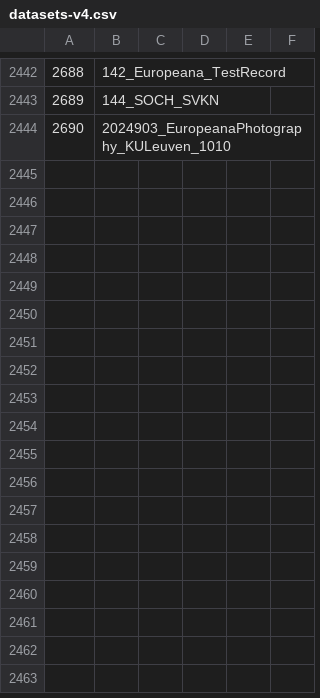
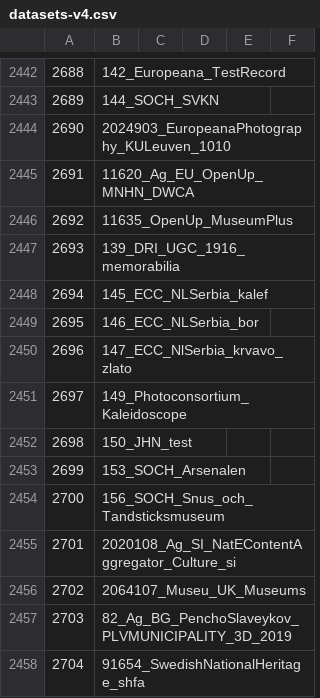
Before and after one commit to pkiraly/europeana-qa-api, a CSV file: src/main/resources/abbreviations/datasets-v4.csv, drawn as a sheet; only a part is shown, gaps mark what is left out; the diff names each change by its address in the sheet, - before the commit and + after, or states it on an @@ line.

Commit message:
Update abbreviations for v2019-11.

```diff
--- a/src/main/resources/abbreviations/datasets-v4.csv
+++ b/src/main/resources/abbreviations/datasets-v4.csv
+row 2445: 2691 | 11620_Ag_EU_OpenUp_MNHN_DWCA
+row 2446: 2692 | 11635_OpenUp_MuseumPlus
+row 2447: 2693 | 139_DRI_UGC_1916_memorabilia
+row 2448: 2694 | 145_ECC_NLSerbia_kalef
+row 2449: 2695 | 146_ECC_NLSerbia_bor
+row 2450: 2696 | 147_ECC_NlSerbia_krvavo_zlato
+row 2451: 2697 | 149_Photoconsortium_Kaleidoscope
+row 2452: 2698 | 150_JHN_test
+row 2453: 2699 | 153_SOCH_Arsenalen
+row 2454: 2700 | 156_SOCH_Snus_och_Tandsticksmuseum
+row 2455: 2701 | 2020108_Ag_SI_NatEContentAggregator_Culture_si
+row 2456: 2702 | 2064107_Museu_UK_Museums
+row 2457: 2703 | 82_Ag_BG_PenchoSlaveykov_PLVMUNICIPALITY_3D_2019
+row 2458: 2704 | 91654_SwedishNationalHeritage_shfa
```
Also changed, not shown: src/main/resources/abbreviations/data-providers-v4.csv, src/main/resources/abbreviations/providers-v2.csv, 3 other files.
